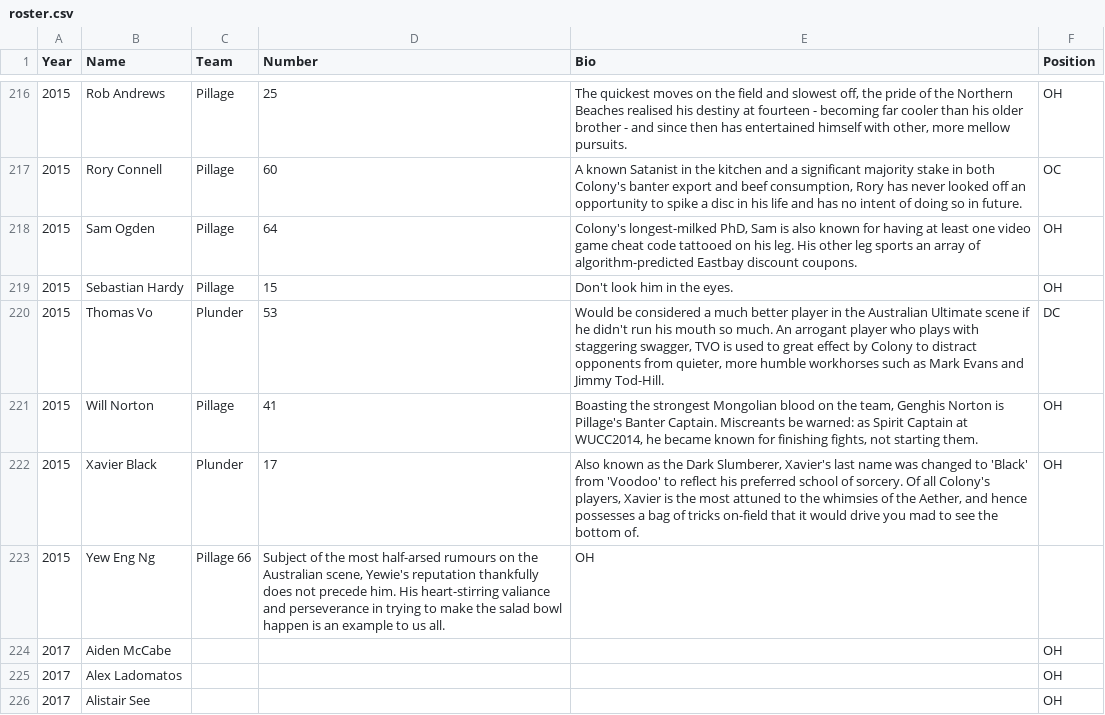
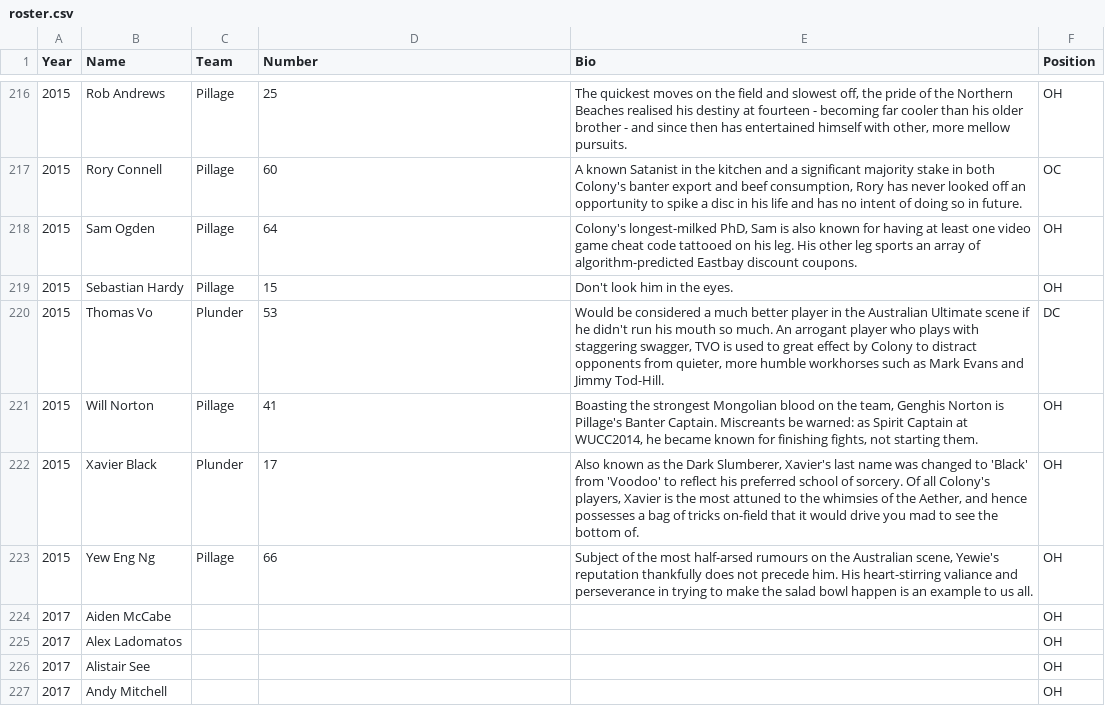
Before and after one commit to LeftofZen/colony, a CSV file: data/roster.csv, drawn as a sheet; only a part is shown, gaps mark what is left out; the shorter side is filled out with more unchanged rows.

Commit message:
Fix missing comma

```diff
--- a/data/roster.csv
+++ b/data/roster.csv
@@ -223,3 +223,3 @@ Year,Name,Team,Number,Bio,Position
 2015,Xavier Black,Plunder,17,"Also known as the Dark Slumberer, Xavier's last name was changed to 'Black' from 'Voodoo' to reflect his preferred school of sorcery. Of all Colony's players, Xavier is the most attuned to the whimsies of the Aether, and hence possesses a bag of tricks on-field that it would drive you mad to see the bottom of.",OH
-2015,Yew Eng Ng,Pillage 66,"Subject of the most half-arsed rumours on the Australian scene, Yewie's reputation thankfully does not precede him. His heart-stirring valiance and perseverance in trying to make the salad bowl happen is an example to us all.",OH
+2015,Yew Eng Ng,Pillage, 66,"Subject of the most half-arsed rumours on the Australian scene, Yewie's reputation thankfully does not precede him. His heart-stirring valiance and perseverance in trying to make the salad bowl happen is an example to us all.",OH
 2017,Aiden McCabe,,,,OH
```
